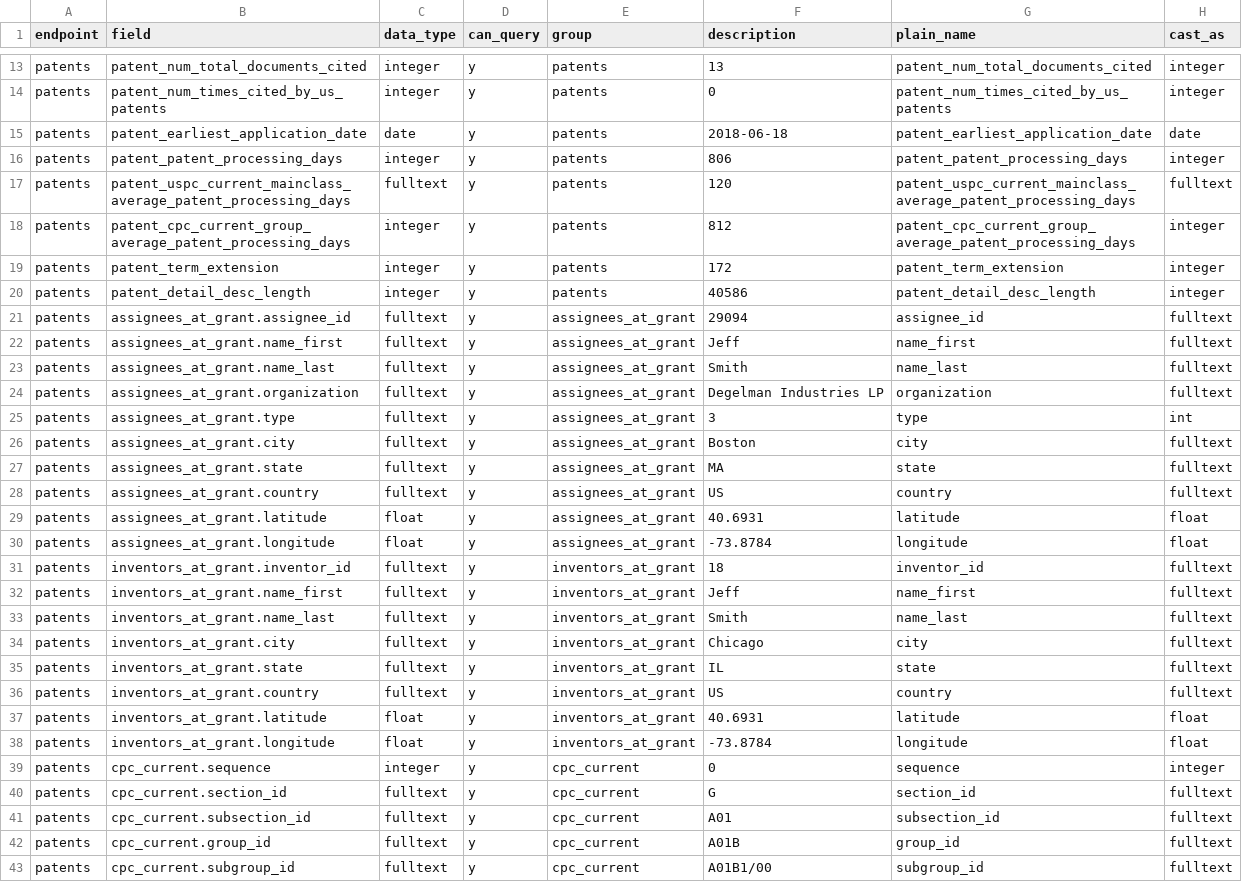
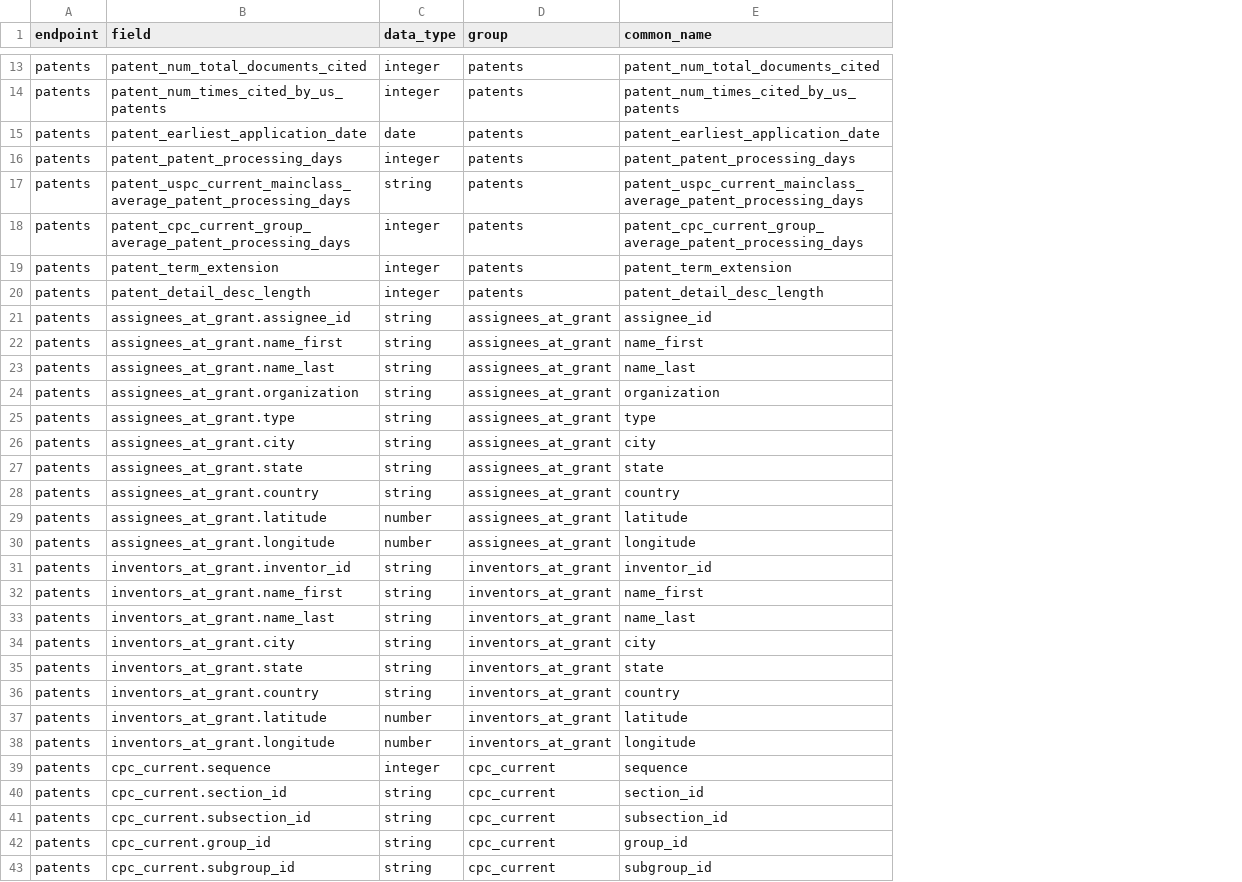
Before and after one commit to ropensci/patentsview, a CSV file: data-raw/fieldsdf.csv, drawn as a sheet; only a part is shown, gaps mark what is left out; removed rows and columns are numbered as before the commit, all else as after; the diff covers the shown part only; the diff names each change by its address in the sheet, - before the commit and + after, or states it on an @@ line.

Commit message:
Refactor the fields df extraction code

```diff
--- a/data-raw/fieldsdf.csv
+++ b/data-raw/fieldsdf.csv
-column D (can_query), rows 13-43: all y
-column F (description), rows 13-43: 13 | 0 | 2018-06-18 | 806 | 120 | 812 | 172 | 40586 | 29094 | Jeff | Smith | Degelman Industries LP | 3 | Boston | MA | US | 40.6931 | -73.8784 | 18 | Jeff | Smith | Chicago | IL | US | 40.6931 | -73.8784 | 0 | G | A01 | A01B | A01B1/00
-column H (cast_as), rows 13-43: integer | integer | date | integer | fulltext | integer | integer | integer | fulltext | fulltext | fulltext | fulltext | int | fulltext | fulltext | fulltext | float | float | fulltext | fulltext | fulltext | fulltext | fulltext | fulltext | float | float | integer | fulltext | fulltext | fulltext | fulltext
-E1: plain_name
+E1: common_name
-C17 (data_type): fulltext
+C17 (data_type): string
-C21:C28 (data_type): fulltext
+C21:C28 (data_type): string
-C29:C30 (data_type): float
+C29:C30 (data_type): number
-C31:C36 (data_type): fulltext
+C31:C36 (data_type): string
-C37:C38 (data_type): float
+C37:C38 (data_type): number
-C40:C43 (data_type): fulltext
+C40:C43 (data_type): string
```
Also changed, not shown: 39 edited cells elsewhere in this file, 4 other files.
